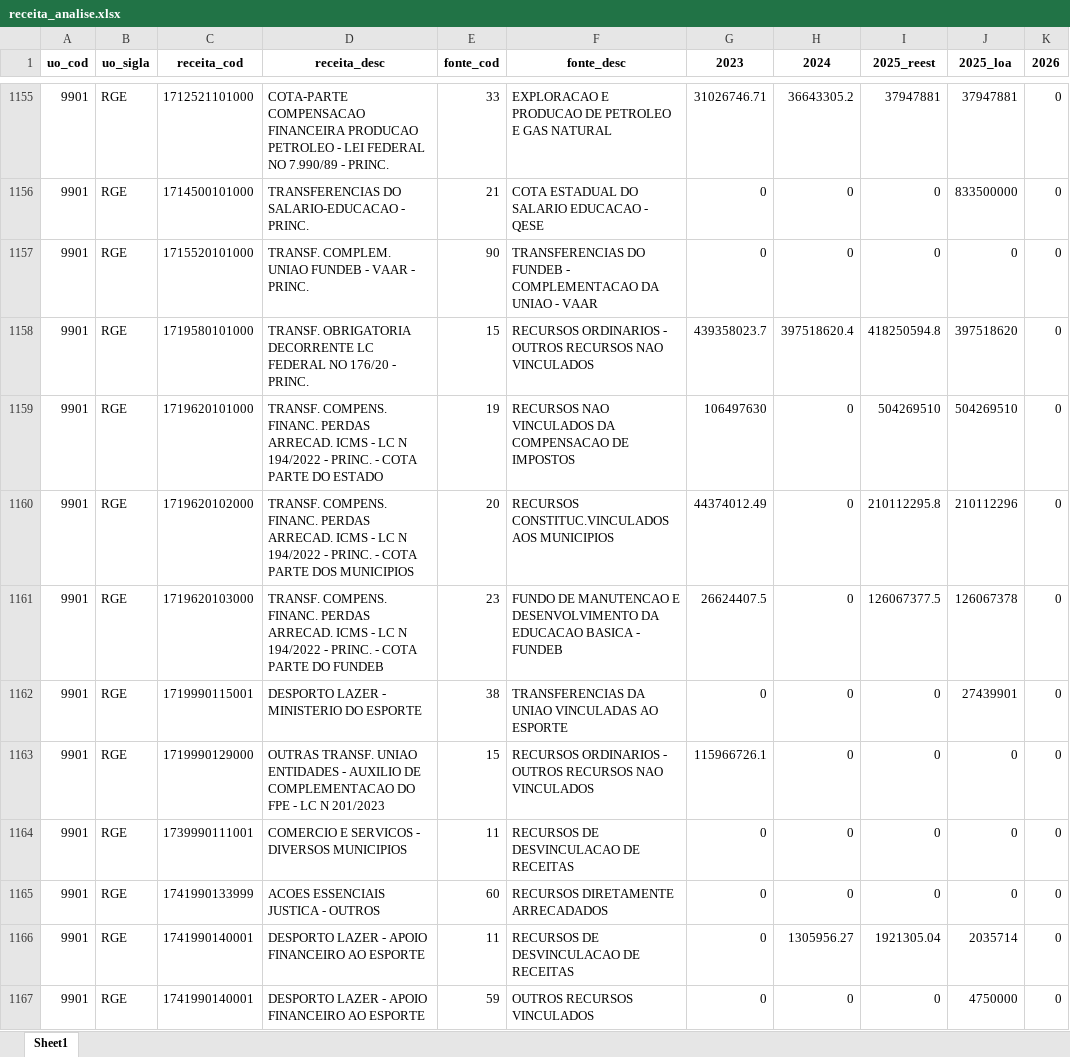
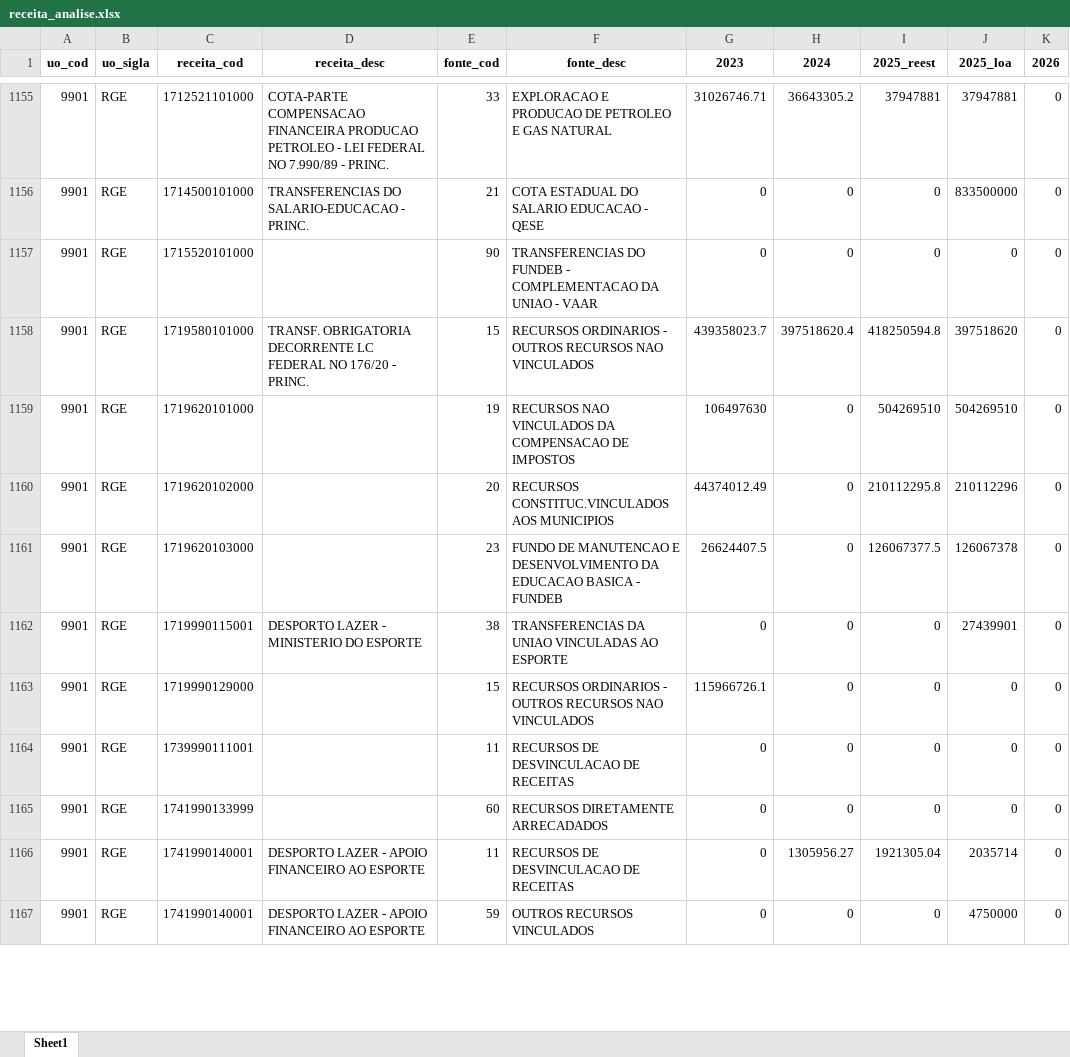
Before and after one commit to splor-mg/painel-ldo, an Excel workbook: data/receita_analise.xlsx, sheet Sheet1, drawn as a sheet; only a part is shown, gaps mark what is left out; values as stored, in another font and other column widths than the file's, no borders; the diff covers the shown part only; the diff names each change by its address in the sheet, - before the commit and + after, or states it on an @@ line.

```diff
--- a/data/receita_analise.xlsx (sheet Sheet1)
+++ b/data/receita_analise.xlsx (sheet Sheet1)
-D1157 (receita_desc): TRANSF. COMPLEM. UNIAO FUNDEB - VAAR - PRINC.
+D1157 (receita_desc): (empty)
-D1159 (receita_desc): TRANSF. COMPENS. FINANC. PERDAS ARRECAD. ICMS - LC N 194/2022 - PRINC. - COTA PARTE DO ESTADO
+D1159 (receita_desc): (empty)
-D1160 (receita_desc): TRANSF. COMPENS. FINANC. PERDAS ARRECAD. ICMS - LC N 194/2022 - PRINC. - COTA PARTE DOS MUNICIPIOS
+D1160 (receita_desc): (empty)
-D1161 (receita_desc): TRANSF. COMPENS. FINANC. PERDAS ARRECAD. ICMS - LC N 194/2022 - PRINC. - COTA PARTE DO FUNDEB
+D1161 (receita_desc): (empty)
-D1163 (receita_desc): OUTRAS TRANSF. UNIAO ENTIDADES - AUXILIO DE COMPLEMENTACAO DO FPE - LC N 201/2023
+D1163 (receita_desc): (empty)
-D1164 (receita_desc): COMERCIO E SERVICOS - DIVERSOS MUNICIPIOS
+D1164 (receita_desc): (empty)
-D1165 (receita_desc): ACOES ESSENCIAIS JUSTICA - OUTROS
+D1165 (receita_desc): (empty)
```
Also changed, not shown: 110 edited cells elsewhere in this sheet, 3 other files.
